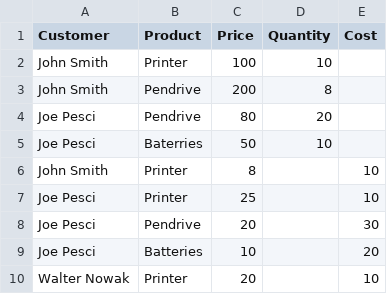
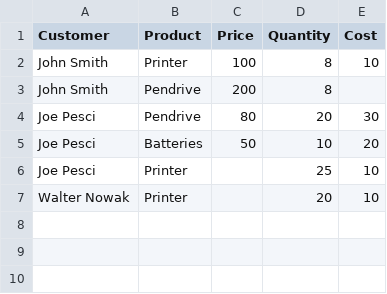
Before and after one commit to mkedziora/CSVmerge, a CSV file: output.csv, drawn as a sheet; removed rows and columns are numbered as before the commit, all else as after; the diff names each change by its address in the sheet, - before the commit and + after, or states it on an @@ line.

```diff
--- a/output.csv
+++ b/output.csv
-D2 (Quantity): 10
+D2 (Quantity): 8
-E2 (Cost): (empty)
+E2 (Cost): 10
-E4 (Cost): (empty)
+E4 (Cost): 30
-B5 (Product): Baterries
+B5 (Product): Batteries
-E5 (Cost): (empty)
+E5 (Cost): 20
-row 6: John Smith | Printer | 8 |  | 10
-C6 (Price): 25
+C6 (Price): (empty)
-D6 (Quantity): (empty)
+D6 (Quantity): 25
-row 8: Joe Pesci | Pendrive | 20 |  | 30
-row 9: Joe Pesci | Batteries | 10 |  | 20
-C7 (Price): 20
+C7 (Price): (empty)
-D7 (Quantity): (empty)
+D7 (Quantity): 20
```
Also changed, not shown: 9 other files.
